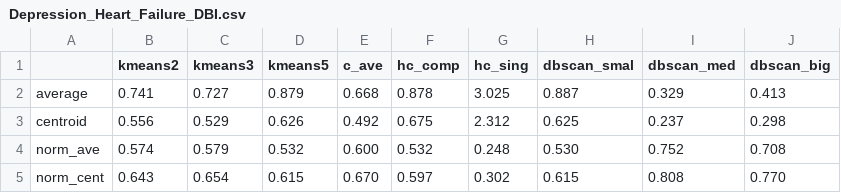
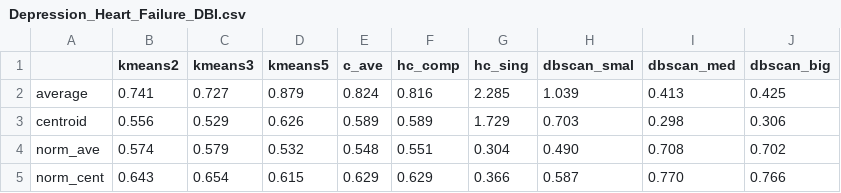
Before and after one commit to AleAnfossi/DBI-guide, a CSV file: bin/Depression_Heart_Failure_DBI.csv, drawn as a sheet.

```diff
--- a/bin/Depression_Heart_Failure_DBI.csv
+++ b/bin/Depression_Heart_Failure_DBI.csv
@@ -1,5 +1,5 @@
 "","kmeans2","kmeans3","kmeans5","c_ave","hc_comp","hc_sing","dbscan_smal","dbscan_med","dbscan_big"
-"average","0.741","0.727","0.879","0.668","0.878","3.025","0.887","0.329","0.413"
-"centroid","0.556","0.529","0.626","0.492","0.675","2.312","0.625","0.237","0.298"
-"norm_ave","0.574","0.579","0.532","0.600","0.532","0.248","0.530","0.752","0.708"
-"norm_cent","0.643","0.654","0.615","0.670","0.597","0.302","0.615","0.808","0.770"
+"average","0.741","0.727","0.879","0.824","0.816","2.285","1.039","0.413","0.425"
+"centroid","0.556","0.529","0.626","0.589","0.589","1.729","0.703","0.298","0.306"
+"norm_ave","0.574","0.579","0.532","0.548","0.551","0.304","0.490","0.708","0.702"
+"norm_cent","0.643","0.654","0.615","0.629","0.629","0.366","0.587","0.770","0.766"
```
Also changed, not shown: bin/Depression_Heart_Failure+labels.csv, bin/Diabetes_type1+labels.csv, 17 other files.
